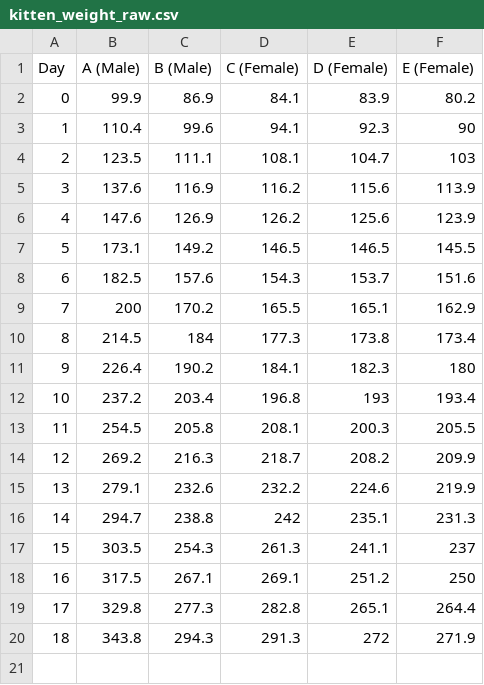
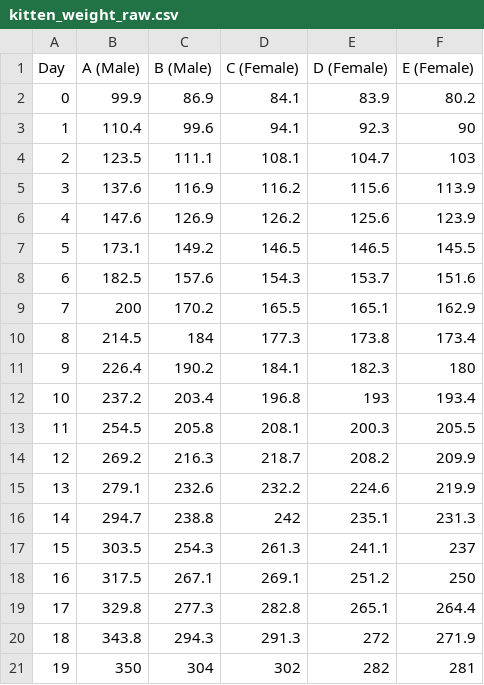
Before and after one commit to gyrase107/kgs, a CSV file: kitten_weight_raw.csv, drawn as a sheet; the diff names each change by its address in the sheet, - before the commit and + after, or states it on an @@ line.

Commit message:
Update kitten_weight_raw.csv

```diff
--- a/kitten_weight_raw.csv
+++ b/kitten_weight_raw.csv
+row 21: 19 | 350 | 304 | 302 | 282 | 281
```
